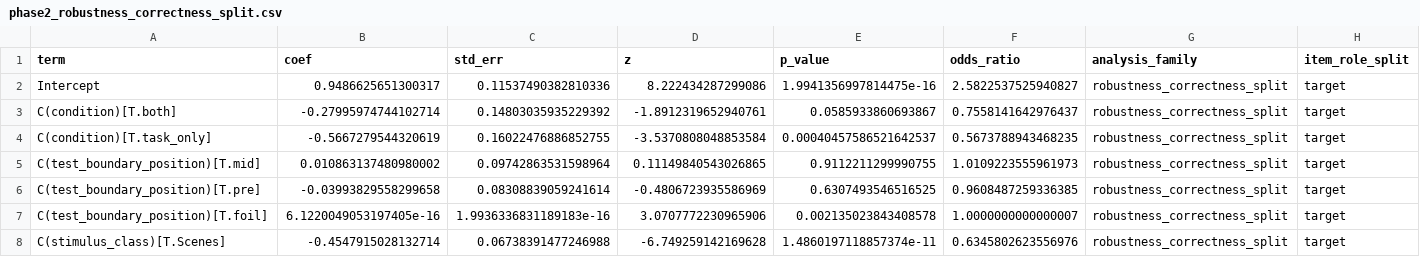
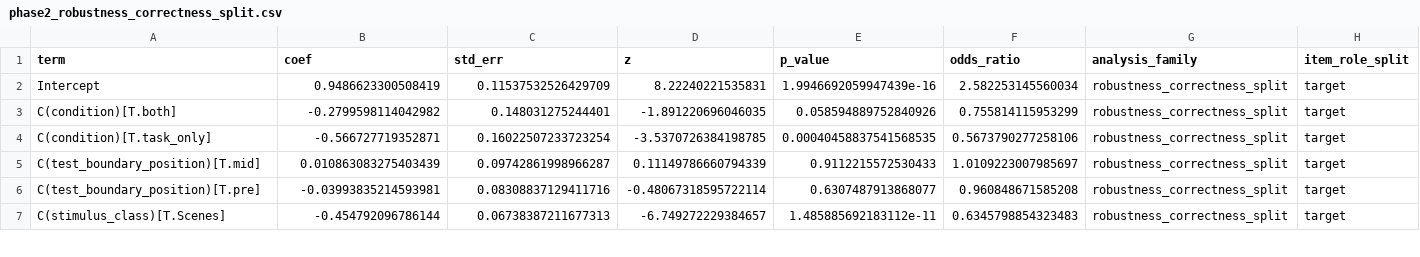
Before and after one commit to bassamadnan/brim, a CSV file: report/tables_phase2/phase2_robustness_correctness_split.csv, drawn as a sheet; only a part is shown; the diff covers the shown part only.

```diff
--- a/report/tables_phase2/phase2_robustness_correctness_split.csv
+++ b/report/tables_phase2/phase2_robustness_correctness_split.csv
@@ -1,8 +1,7 @@
 term,coef,std_err,z,p_value,odds_ratio,analysis_family,item_role_split
-Intercept,0.9486625651300317,0.11537490382810336,8.222434287299086,1.9941356997814475e-16,2.5822537525940827,robustness_correctness_split,target
-C(condition)[T.both],-0.27995974744102714,0.14803035935229392,-1.8912319652940761,0.0585933860693867,0.7558141642976437,robustness_correctness_split,target
-C(condition)[T.task_only],-0.5667279544320619,0.16022476886852755,-3.5370808048853584,0.00040457586521642537,0.5673788943468235,robustness_correctness_split,target
-C(test_boundary_position)[T.mid],0.010863137480980002,0.09742863531598964,0.11149840543026865,0.9112211299990755,1.0109223555961973,robustness_correctness_split,target
-C(test_boundary_position)[T.pre],-0.03993829558299658,0.08308839059241614,-0.4806723935586969,0.6307493546516525,0.9608487259336385,robustness_correctness_split,target
-C(test_boundary_position)[T.foil],6.1220049053197405e-16,1.9936336831189183e-16,3.0707772230965906,0.002135023843408578,1.0000000000000007,robustness_correctness_split,target
-C(stimulus_class)[T.Scenes],-0.4547915028132714,0.06738391477246988,-6.749259142169628,1.4860197118857374e-11,0.6345802623556976,robustness_correctness_split,target
+Intercept,0.9486623300508419,0.11537532526429709,8.22240221535831,1.9946692059947439e-16,2.582253145560034,robustness_correctness_split,target
+C(condition)[T.both],-0.2799598114042982,0.148031275244401,-1.891220696046035,0.058594889752840926,0.755814115953299,robustness_correctness_split,target
+C(condition)[T.task_only],-0.566727719352871,0.16022507233723254,-3.5370726384198785,0.00040458837541568535,0.5673790277258106,robustness_correctness_split,target
+C(test_boundary_position)[T.mid],0.010863083275403439,0.09742861998966287,0.11149786660794339,0.9112215572530433,1.0109223007985697,robustness_correctness_split,target
+C(test_boundary_position)[T.pre],-0.03993835214593981,0.08308837129411716,-0.48067318595722114,0.6307487913868077,0.960848671585208,robustness_correctness_split,target
+C(stimulus_class)[T.Scenes],-0.454792096786144,0.06738387211677313,-6.749272229384657,1.485885692183112e-11,0.6345798854323483,robustness_correctness_split,target
```
Also changed, not shown: 5 removed rows and 75 edited cells elsewhere in this file, output/phase2/analysis_registry.csv, output/phase2/phase2_rt_diag_points_sample.csv, 40 other files.
